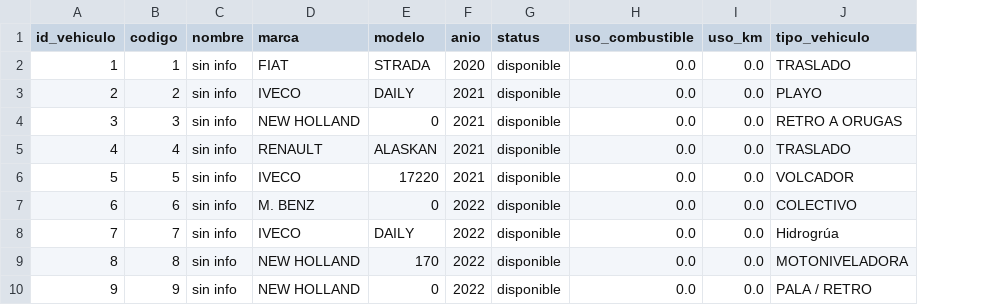
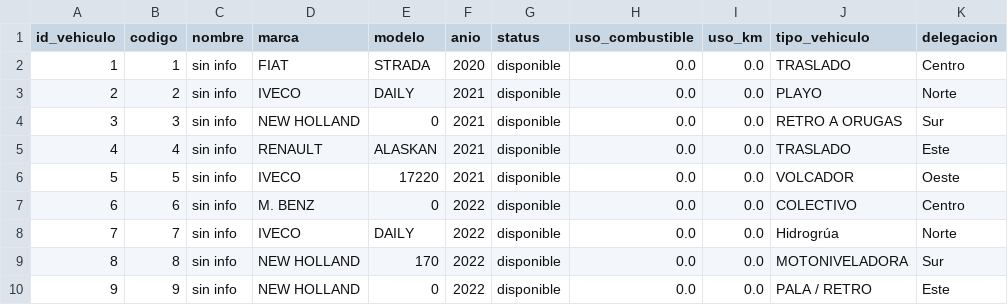
Before and after one commit to malvarezgayral/galponvial-intranet-backend, a CSV file: src/seed/data/vehiculos.csv, drawn as a sheet; only a part is shown; the diff names each change by its address in the sheet, - before the commit and + after, or states it on an @@ line.

Commit message:
nuevo atributo en la entidad vehiculo, dtos y metodos actualizados, logica de negocio revisada

```diff
--- a/src/seed/data/vehiculos.csv
+++ b/src/seed/data/vehiculos.csv
+column K (delegacion), rows 2-10: Centro | Norte | Sur | Este | Oeste | Centro | Norte | Sur | Este
```
Also changed, not shown: 5 other files.
